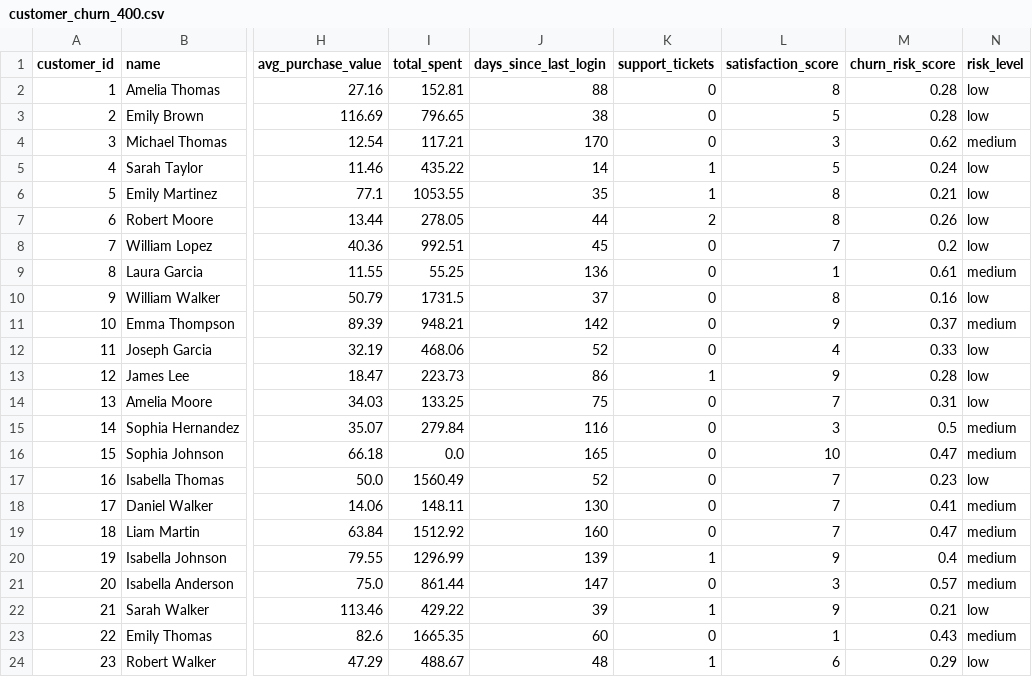
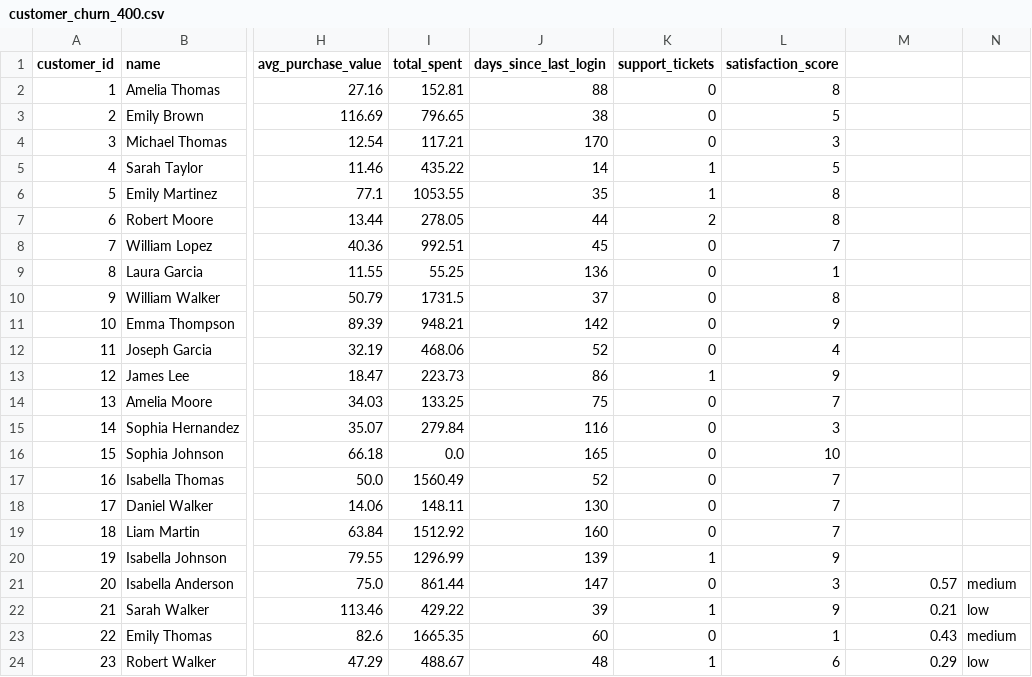
Before and after one commit to FFenix43/Final-Project-ModernTechnologies, a CSV file: customer_churn_400.csv, drawn as a sheet; only a part is shown, gaps mark what is left out; the diff names each change by its address in the sheet, - before the commit and + after, or states it on an @@ line.

```diff
--- a/customer_churn_400.csv
+++ b/customer_churn_400.csv
-M1: churn_risk_score
+M1: (empty)
-N1: risk_level
+N1: (empty)
-M2:M3: 0.28
+M2:M3: (empty)
-N2:N3: low
+N2:N3: (empty)
-M4: 0.62
+M4: (empty)
-N4: medium
+N4: (empty)
-M5: 0.24
+M5: (empty)
-N5:N8: low
+N5:N8: (empty)
-M6: 0.21
+M6: (empty)
-M7: 0.26
+M7: (empty)
-M8: 0.2
+M8: (empty)
-M9: 0.61
+M9: (empty)
-N9: medium
+N9: (empty)
-M10: 0.16
+M10: (empty)
-N10: low
+N10: (empty)
-M11: 0.37
+M11: (empty)
-N11: medium
+N11: (empty)
-M12: 0.33
+M12: (empty)
-N12:N14: low
+N12:N14: (empty)
-M13: 0.28
+M13: (empty)
-M14: 0.31
+M14: (empty)
-M15: 0.5
+M15: (empty)
-N15:N16: medium
+N15:N16: (empty)
-M16: 0.47
+M16: (empty)
-M17: 0.23
+M17: (empty)
-N17: low
+N17: (empty)
-M18: 0.41
+M18: (empty)
-N18:N20: medium
+N18:N20: (empty)
-M19: 0.47
+M19: (empty)
-M20: 0.4
+M20: (empty)
```
Also changed, not shown: 12 other files.
